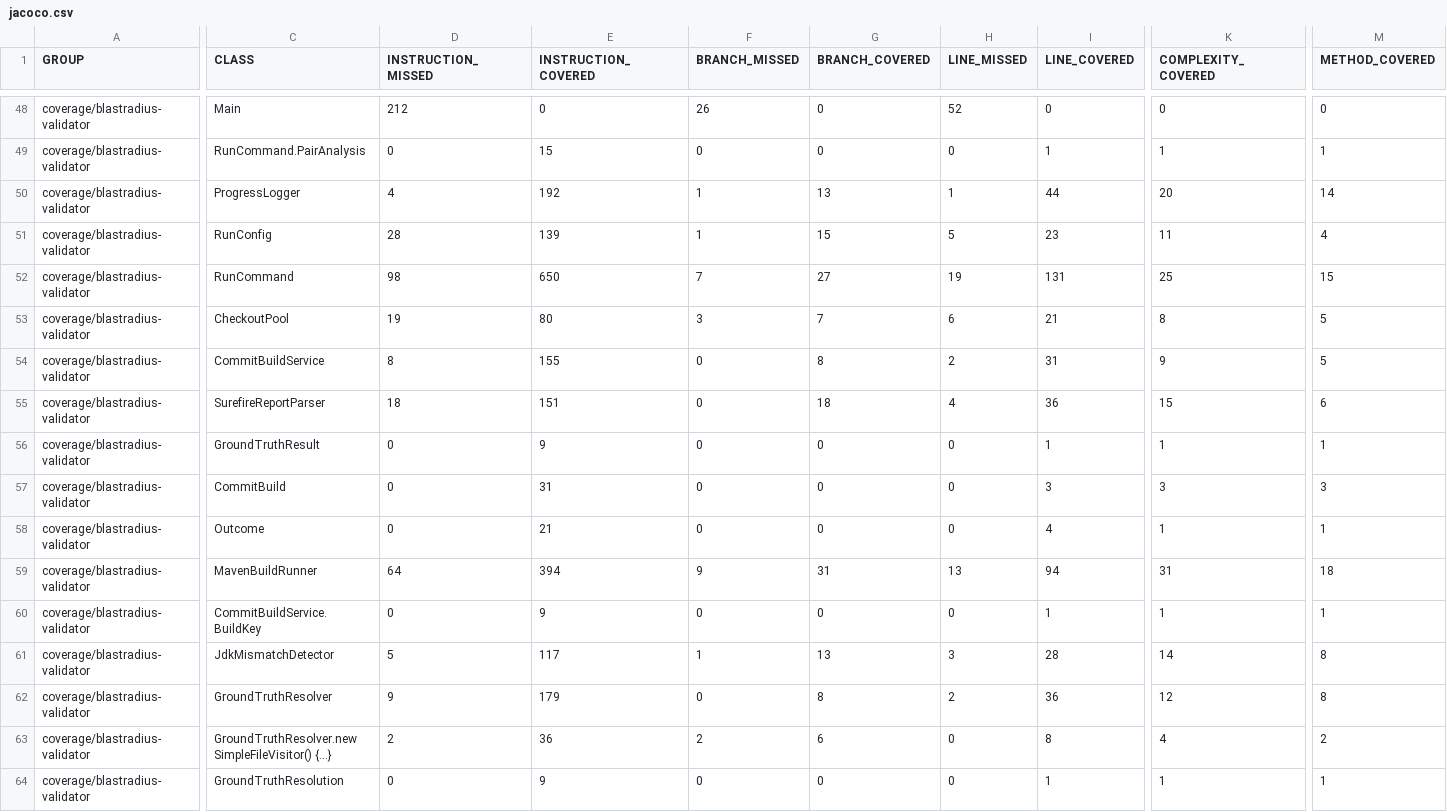
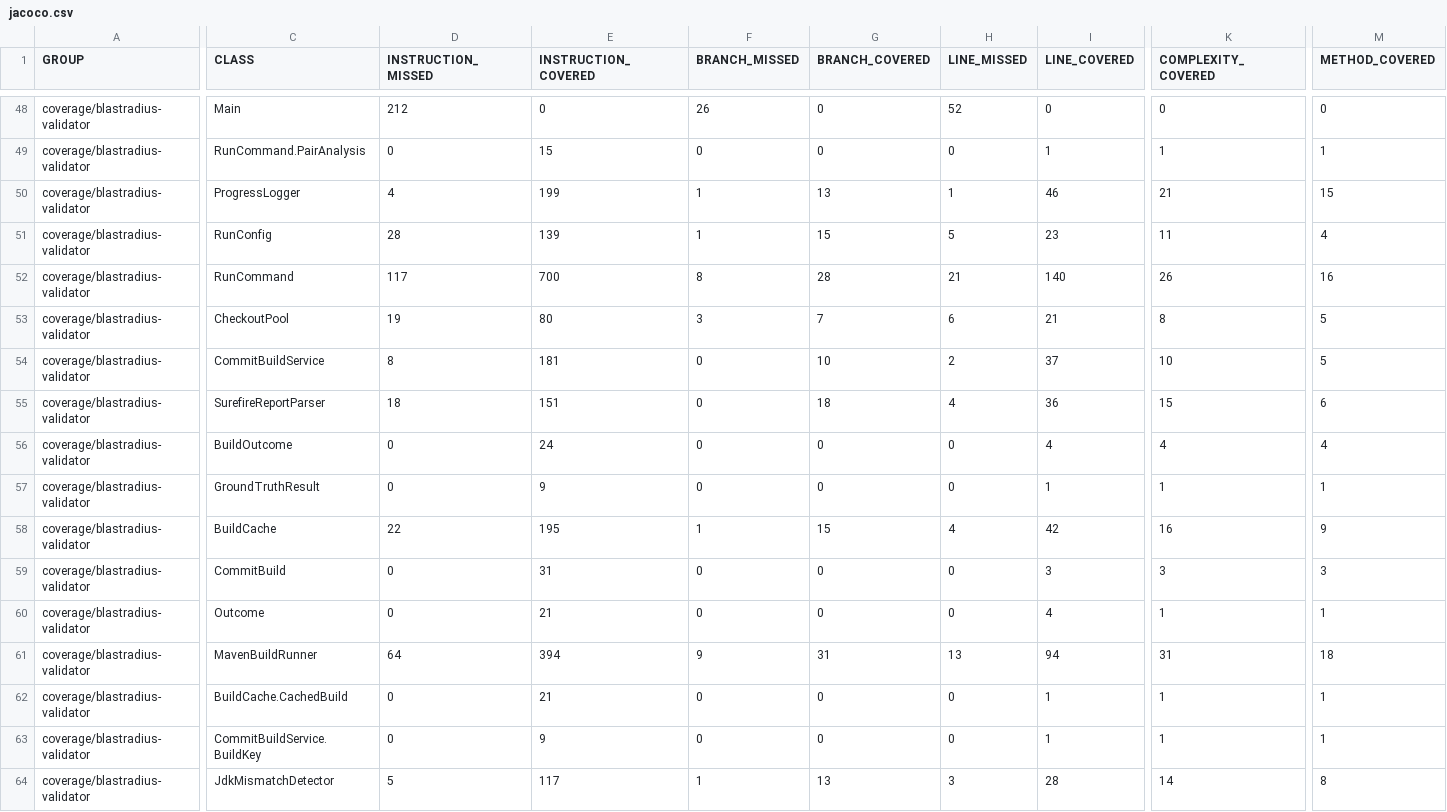
Before and after one commit to baokhang83/blastradius, a CSV file: jacoco.csv, drawn as a sheet; only a part is shown, gaps mark what is left out; the shorter side is filled out with more unchanged rows; rows hold the shown columns only; the diff covers the shown part only; the diff names each change by its address in the sheet, - before the commit and + after, or states it on an @@ line.

Commit message:
Deploying to gh-pages from @ baokhang83/blastradius@e30ff3e6157243ff7e24add39fb259494175c039 🚀

```diff
--- a/jacoco.csv
+++ b/jacoco.csv
-E50 (INSTRUCTION_COVERED): 192
+E50 (INSTRUCTION_COVERED): 199
-I50 (LINE_COVERED): 44
+I50 (LINE_COVERED): 46
-K50 (COMPLEXITY_COVERED): 20
+K50 (COMPLEXITY_COVERED): 21
-M50 (METHOD_COVERED): 14
+M50 (METHOD_COVERED): 15
-D52 (INSTRUCTION_MISSED): 98
+D52 (INSTRUCTION_MISSED): 117
-E52 (INSTRUCTION_COVERED): 650
+E52 (INSTRUCTION_COVERED): 700
-F52 (BRANCH_MISSED): 7
+F52 (BRANCH_MISSED): 8
-G52 (BRANCH_COVERED): 27
+G52 (BRANCH_COVERED): 28
-H52 (LINE_MISSED): 19
+H52 (LINE_MISSED): 21
-I52 (LINE_COVERED): 131
+I52 (LINE_COVERED): 140
-K52 (COMPLEXITY_COVERED): 25
+K52 (COMPLEXITY_COVERED): 26
-M52 (METHOD_COVERED): 15
+M52 (METHOD_COVERED): 16
-E54 (INSTRUCTION_COVERED): 155
+E54 (INSTRUCTION_COVERED): 181
-G54 (BRANCH_COVERED): 8
+G54 (BRANCH_COVERED): 10
-I54 (LINE_COVERED): 31
+I54 (LINE_COVERED): 37
-K54 (COMPLEXITY_COVERED): 9
+K54 (COMPLEXITY_COVERED): 10
+row 56: coverage/blastradius-validator | BuildOutcome | 0 | 24 | 0 | 0 | 0 | 4 | 4 | 4
+row 58: coverage/blastradius-validator | BuildCache | 22 | 195 | 1 | 15 | 4 | 42 | 16 | 9
+row 62: coverage/blastradius-validator | BuildCache.CachedBuild | 0 | 21 | 0 | 0 | 0 | 1 | 1 | 1
```
Also changed, not shown: 2 edited cells elsewhere in this file, 21 other files.
